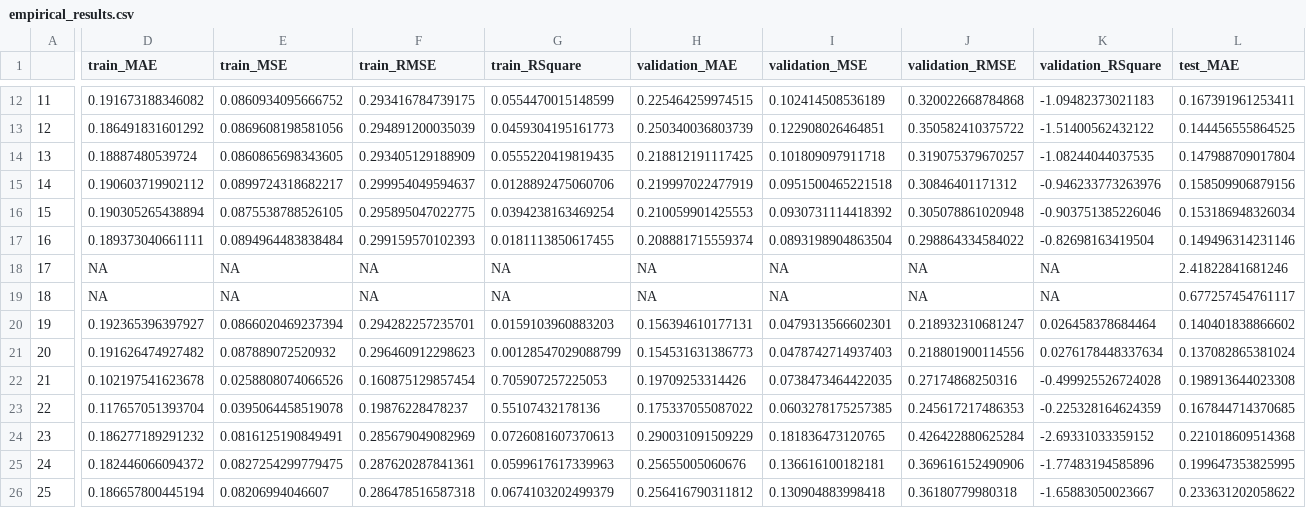
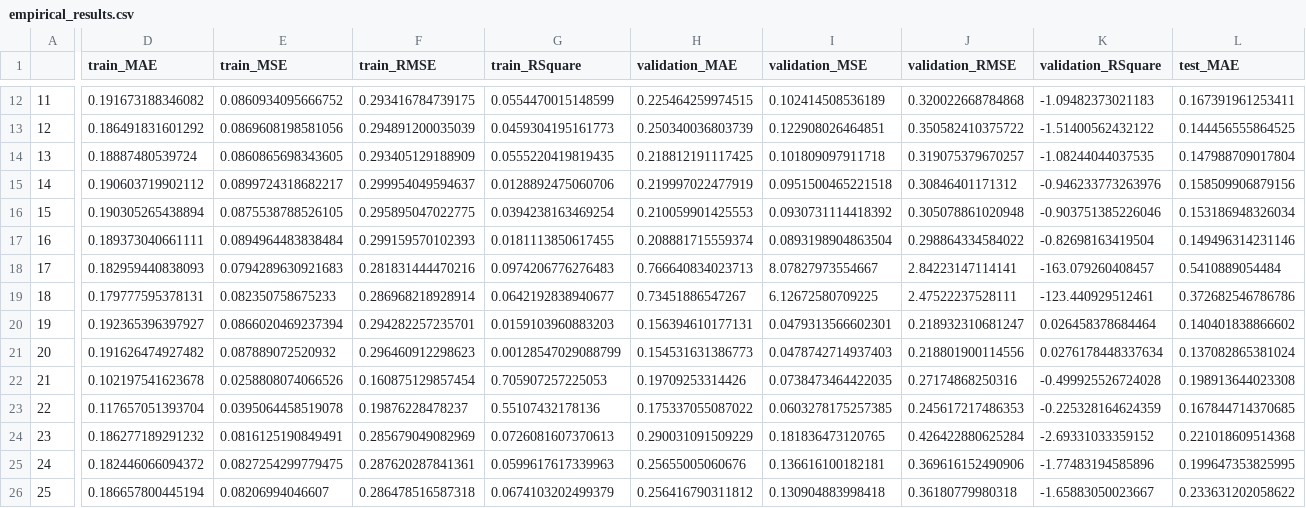
Before and after one commit to zeyuz35/Evaluation-of-Machine-Learning-in-Asset-Pricing, a CSV file: Results/empirical_missing_threshold/empirical_results.csv, drawn as a sheet; only a part is shown, gaps mark what is left out; the diff covers the shown part only; the diff names each change by its address in the sheet, - before the commit and + after, or states it on an @@ line.

```diff
--- a/Results/empirical_missing_threshold/empirical_results.csv
+++ b/Results/empirical_missing_threshold/empirical_results.csv
-D18 (train_MAE): NA
+D18 (train_MAE): 0.182959440838093
-E18 (train_MSE): NA
+E18 (train_MSE): 0.0794289630921683
-F18 (train_RMSE): NA
+F18 (train_RMSE): 0.281831444470216
-G18 (train_RSquare): NA
+G18 (train_RSquare): 0.0974206776276483
-H18 (validation_MAE): NA
+H18 (validation_MAE): 0.766640834023713
-I18 (validation_MSE): NA
+I18 (validation_MSE): 8.07827973554667
-J18 (validation_RMSE): NA
+J18 (validation_RMSE): 2.84223147114141
-K18 (validation_RSquare): NA
+K18 (validation_RSquare): -163.079260408457
-L18 (test_MAE): 2.41822841681246
+L18 (test_MAE): 0.5410889054484
-D19 (train_MAE): NA
+D19 (train_MAE): 0.179777595378131
-E19 (train_MSE): NA
+E19 (train_MSE): 0.082350758675233
-F19 (train_RMSE): NA
+F19 (train_RMSE): 0.286968218928914
-G19 (train_RSquare): NA
+G19 (train_RSquare): 0.0642192838940677
-H19 (validation_MAE): NA
+H19 (validation_MAE): 0.73451886547267
-I19 (validation_MSE): NA
+I19 (validation_MSE): 6.12672580709225
-J19 (validation_RMSE): NA
+J19 (validation_RMSE): 2.47522237528111
-K19 (validation_RSquare): NA
+K19 (validation_RSquare): -123.440929512461
-L19 (test_MAE): 0.677257454761117
+L19 (test_MAE): 0.372682546786786
```
Also changed, not shown: 54 edited cells elsewhere in this file, Results/empirical/empirical_results.csv, Results/empirical/empirical_tidy_vi.csv, 37 other files.
